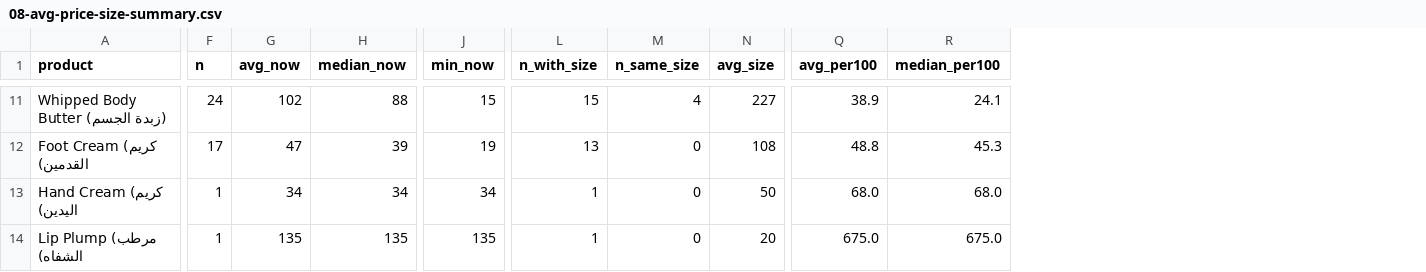
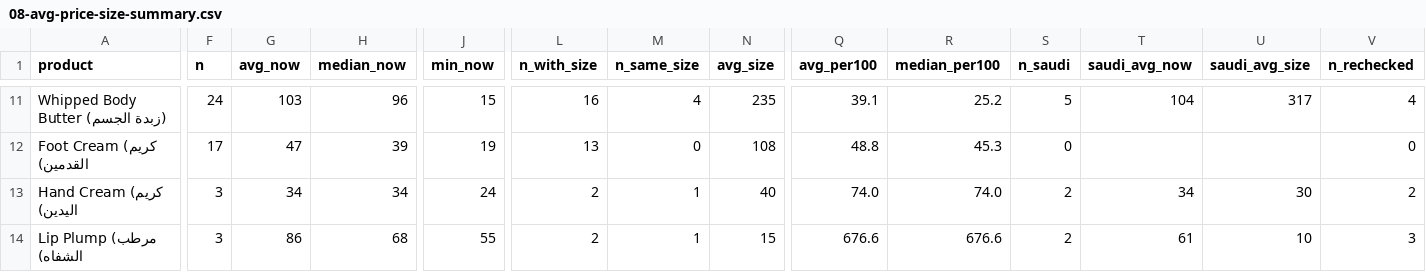
Before and after one commit to islamadel00/amie-marketing-agents, a CSV file: research/market-2026-11/08-avg-price-size-summary.csv, drawn as a sheet; only a part is shown, gaps mark what is left out; the diff covers the shown part only; the diff names each change by its address in the sheet, - before the commit and + after, or states it on an @@ line.

```diff
--- a/research/market-2026-11/08-avg-price-size-summary.csv
+++ b/research/market-2026-11/08-avg-price-size-summary.csv
+column S (n_saudi), rows 11-14: 5 | 0 | 2 | 2
+column T (saudi_avg_now), rows 11-14: 104 |  | 34 | 61
+column U (saudi_avg_size), rows 11-14: 317 |  | 30 | 10
+column V (n_rechecked), rows 11-14: 4 | 0 | 2 | 3
-G11 (avg_now): 102
+G11 (avg_now): 103
-H11 (median_now): 88
+H11 (median_now): 96
-L11 (n_with_size): 15
+L11 (n_with_size): 16
-N11 (avg_size): 227
+N11 (avg_size): 235
-Q11 (avg_per100): 38.9
+Q11 (avg_per100): 39.1
-R11 (median_per100): 24.1
+R11 (median_per100): 25.2
-F13:F14 (n): 1
+F13:F14 (n): 3
-J13 (min_now): 34
+J13 (min_now): 24
-L13:L14 (n_with_size): 1
+L13:L14 (n_with_size): 2
-M13:M14 (n_same_size): 0
+M13:M14 (n_same_size): 1
-N13 (avg_size): 50
+N13 (avg_size): 40
-Q13 (avg_per100): 68.0
+Q13 (avg_per100): 74.0
-R13 (median_per100): 68.0
+R13 (median_per100): 74.0
-G14 (avg_now): 135
+G14 (avg_now): 86
-H14 (median_now): 135
+H14 (median_now): 68
-J14 (min_now): 135
+J14 (min_now): 55
-N14 (avg_size): 20
+N14 (avg_size): 15
-Q14 (avg_per100): 675.0
+Q14 (avg_per100): 676.6
-R14 (median_per100): 675.0
+R14 (median_per100): 676.6
```
Also changed, not shown: 47 edited cells elsewhere in this file, research/market-2026-11/08-avg-price-size-rows.csv, 6 other files.
